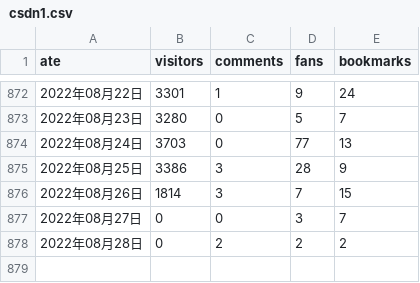
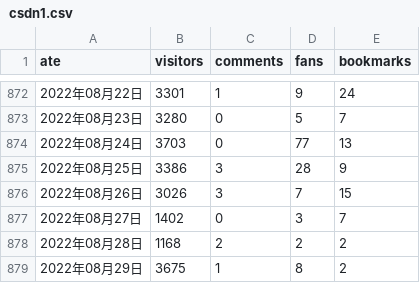
Before and after one commit to liu-xiao-guo/csdn_reports, a CSV file: csdn1.csv, drawn as a sheet; only a part is shown, gaps mark what is left out.

Commit message:
Updated

```diff
--- a/csdn1.csv
+++ b/csdn1.csv
@@ -875,4 +875,5 @@ ate,visitors,comments,fans,bookmarks
 2022年08月25日,3386,3,28,9
-2022年08月26日,1814,3,7,15
-2022年08月27日,0,0,3,7
-2022年08月28日,0,2,2,2
+2022年08月26日,3026,3,7,15
+2022年08月27日,1402,0,3,7
+2022年08月28日,1168,2,2,2
+2022年08月29日,3675,1,8,2
```
